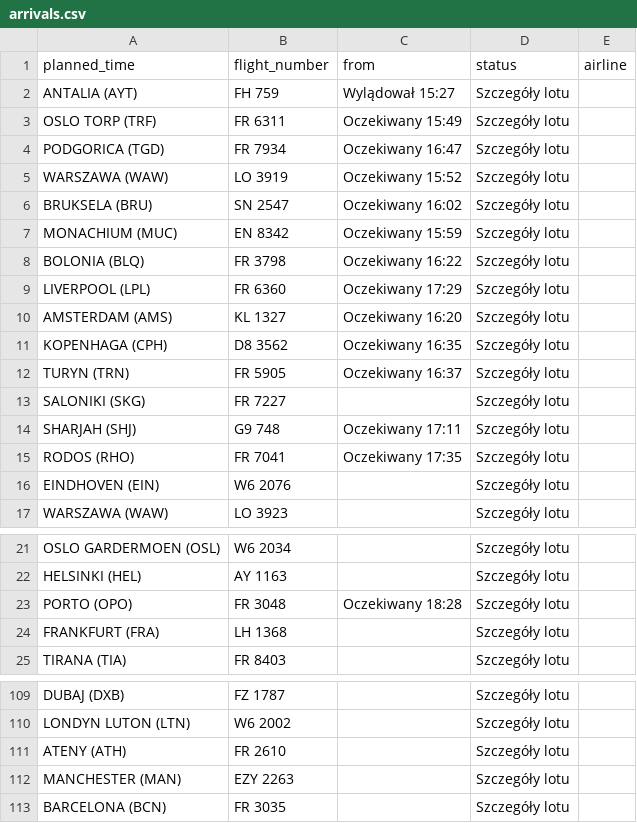
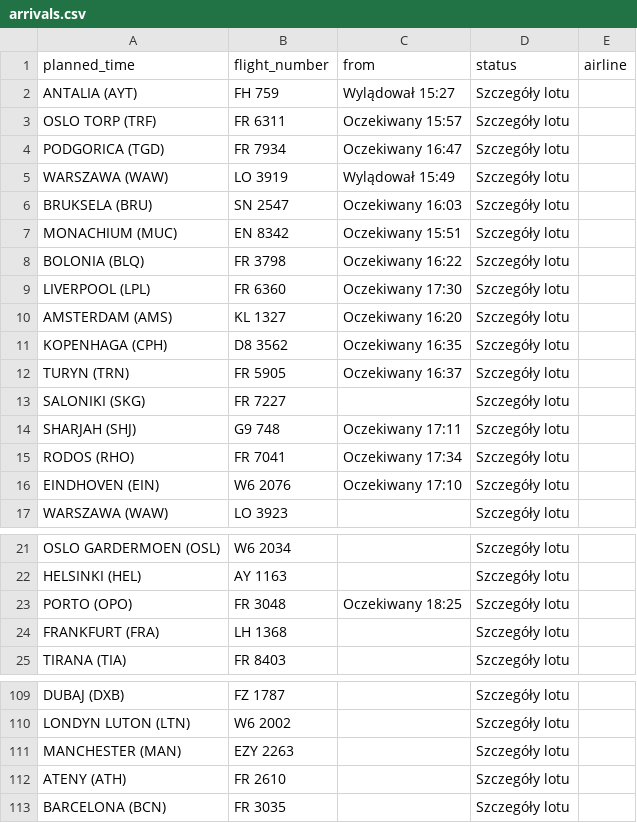
Before and after one commit to przemyslawbaran2993-droid/codex-test, a CSV file: data/arrivals.csv, drawn as a sheet; only a part is shown, gaps mark what is left out.

```diff
--- a/data/arrivals.csv
+++ b/data/arrivals.csv
@@ -2,9 +2,9 @@ planned_time;flight_number;from;status;airline
 ANTALIA (AYT);FH 759;Wylądował 15:27;Szczegóły lotu;
-OSLO TORP (TRF);FR 6311;Oczekiwany 15:49;Szczegóły lotu;
+OSLO TORP (TRF);FR 6311;Oczekiwany 15:57;Szczegóły lotu;
 PODGORICA (TGD);FR 7934;Oczekiwany 16:47;Szczegóły lotu;
-WARSZAWA (WAW);LO 3919;Oczekiwany 15:52;Szczegóły lotu;
-BRUKSELA (BRU);SN 2547;Oczekiwany 16:02;Szczegóły lotu;
-MONACHIUM (MUC);EN 8342;Oczekiwany 15:59;Szczegóły lotu;
+WARSZAWA (WAW);LO 3919;Wylądował 15:49;Szczegóły lotu;
+BRUKSELA (BRU);SN 2547;Oczekiwany 16:03;Szczegóły lotu;
+MONACHIUM (MUC);EN 8342;Oczekiwany 15:51;Szczegóły lotu;
 BOLONIA (BLQ);FR 3798;Oczekiwany 16:22;Szczegóły lotu;
-LIVERPOOL (LPL);FR 6360;Oczekiwany 17:29;Szczegóły lotu;
+LIVERPOOL (LPL);FR 6360;Oczekiwany 17:30;Szczegóły lotu;
 AMSTERDAM (AMS);KL 1327;Oczekiwany 16:20;Szczegóły lotu;
@@ -14,4 +14,4 @@ SALONIKI (SKG);FR 7227;;Szczegóły lotu;
 SHARJAH (SHJ);G9 748;Oczekiwany 17:11;Szczegóły lotu;
-RODOS (RHO);FR 7041;Oczekiwany 17:35;Szczegóły lotu;
-EINDHOVEN (EIN);W6 2076;;Szczegóły lotu;
+RODOS (RHO);FR 7041;Oczekiwany 17:34;Szczegóły lotu;
+EINDHOVEN (EIN);W6 2076;Oczekiwany 17:10;Szczegóły lotu;
 WARSZAWA (WAW);LO 3923;;Szczegóły lotu;
@@ -22,3 +22,3 @@ OSLO GARDERMOEN (OSL);W6 2034;;Szczegóły lotu;
 HELSINKI (HEL);AY 1163;;Szczegóły lotu;
-PORTO (OPO);FR 3048;Oczekiwany 18:28;Szczegóły lotu;
+PORTO (OPO);FR 3048;Oczekiwany 18:25;Szczegóły lotu;
 FRANKFURT (FRA);LH 1368;;Szczegóły lotu;
@@ -110,4 +110,4 @@ DUBAJ (DXB);FZ 1787;;Szczegóły lotu;
 LONDYN LUTON (LTN);W6 2002;;Szczegóły lotu;
+MANCHESTER (MAN);EZY 2263;;Szczegóły lotu;
 ATENY (ATH);FR 2610;;Szczegóły lotu;
-MANCHESTER (MAN);EZY 2263;;Szczegóły lotu;
 BARCELONA (BCN);FR 3035;;Szczegóły lotu;
```
